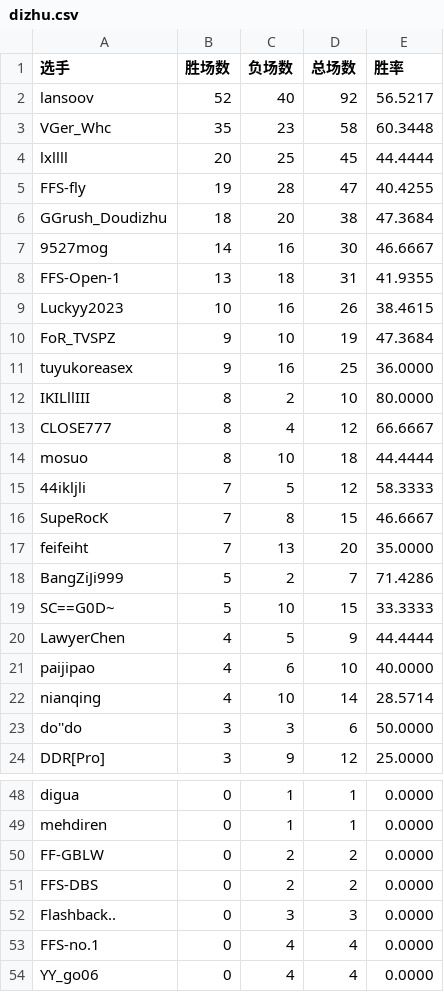
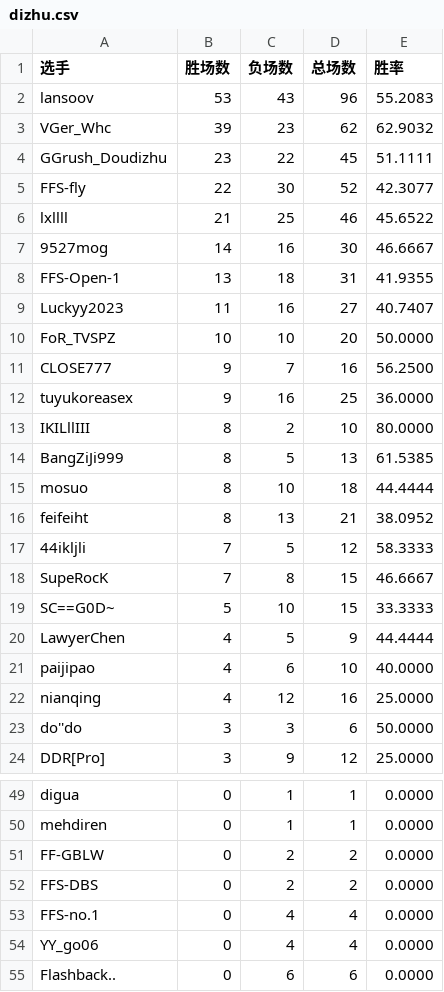
Before and after one commit to GGrush-Doudizhu/GGrush-Doudizhu.github.io, a CSV file: data/dizhu.csv, drawn as a sheet; only a part is shown, gaps mark what is left out; the diff covers the shown part only.

```diff
--- a/data/dizhu.csv
+++ b/data/dizhu.csv
@@ -1,19 +1,19 @@
 选手,胜场数,负场数,总场数,胜率
-lansoov,52,40,92,56.5217
-VGer_Whc,35,23,58,60.3448
-lxllll,20,25,45,44.4444
-FFS-fly,19,28,47,40.4255
-GGrush_Doudizhu,18,20,38,47.3684
+lansoov,53,43,96,55.2083
+VGer_Whc,39,23,62,62.9032
+GGrush_Doudizhu,23,22,45,51.1111
+FFS-fly,22,30,52,42.3077
+lxllll,21,25,46,45.6522
 9527mog,14,16,30,46.6667
 FFS-Open-1,13,18,31,41.9355
-Luckyy2023,10,16,26,38.4615
-FoR_TVSPZ,9,10,19,47.3684
+Luckyy2023,11,16,27,40.7407
+FoR_TVSPZ,10,10,20,50.0000
+CLOSE777,9,7,16,56.2500
 tuyukoreasex,9,16,25,36.0000
 IKILllIII,8,2,10,80.0000
-CLOSE777,8,4,12,66.6667
+BangZiJi999,8,5,13,61.5385
 mosuo,8,10,18,44.4444
+feifeiht,8,13,21,38.0952
 44ikljli,7,5,12,58.3333
 SupeRocK,7,8,15,46.6667
-feifeiht,7,13,20,35.0000
-BangZiJi999,5,2,7,71.4286
 SC==G0D~,5,10,15,33.3333
@@ -21,3 +21,3 @@ LawyerChen,4,5,9,44.4444
 paijipao,4,6,10,40.0000
-nianqing,4,10,14,28.5714
+nianqing,4,12,16,25.0000
 do''do,3,3,6,50.0000
@@ -51,4 +52,4 @@ FF-GBLW,0,2,2,0.0000
 FFS-DBS,0,2,2,0.0000
-Flashback..,0,3,3,0.0000
 FFS-no.1,0,4,4,0.0000
 YY_go06,0,4,4,0.0000
+Flashback..,0,6,6,0.0000
```
Also changed, not shown: 1 added row and 3 edited cells elsewhere in this file, data/all.csv, data/funong.csv, 4 other files.
